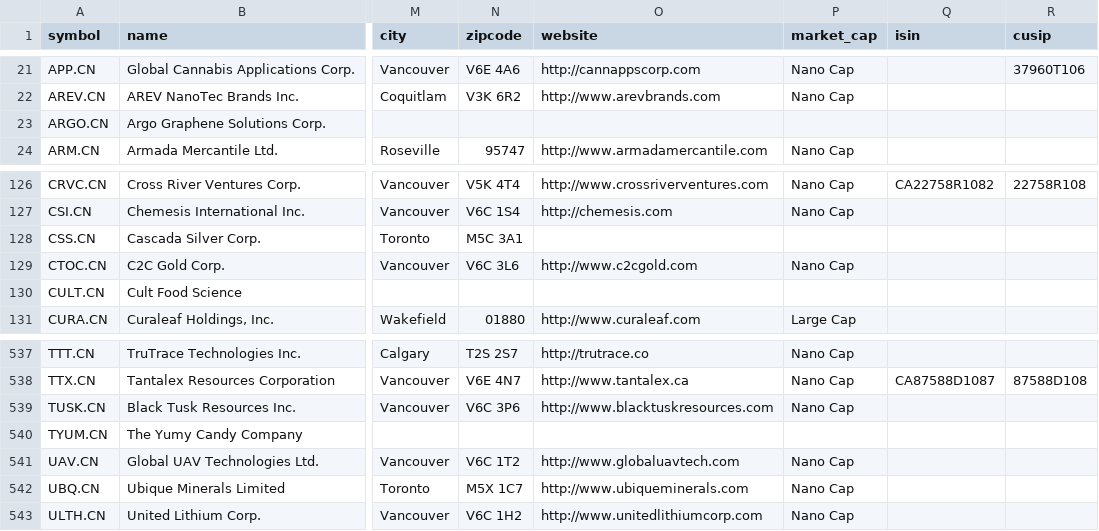
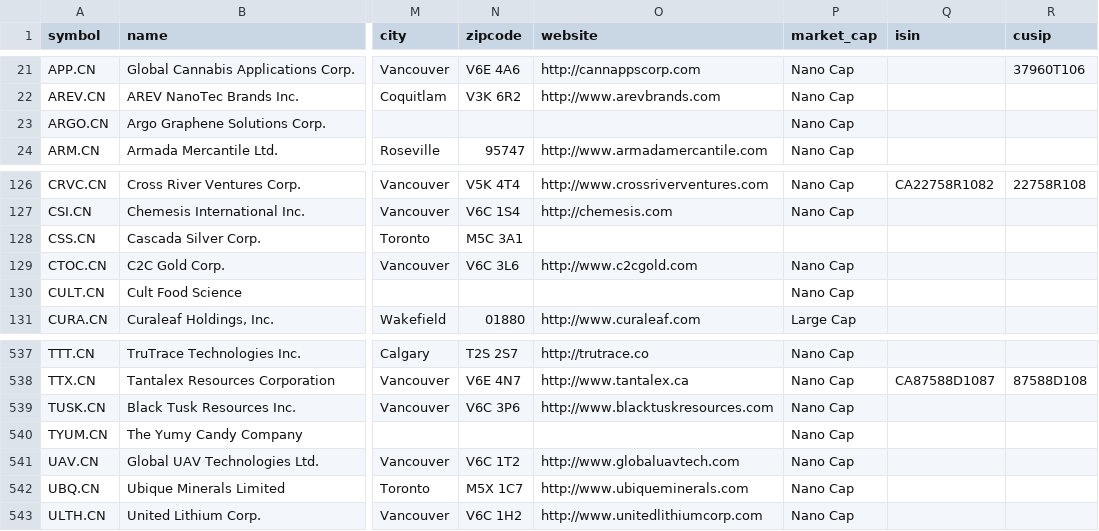
Before and after one commit to JerBouma/FinanceDatabase, a CSV file: database/equities/CNQ.csv, drawn as a sheet; only a part is shown, gaps mark what is left out; the diff names each change by its address in the sheet, - before the commit and + after, or states it on an @@ line.

```diff
--- a/database/equities/CNQ.csv
+++ b/database/equities/CNQ.csv
-P23 (market_cap): (empty)
+P23 (market_cap): Nano Cap
-P130 (market_cap): (empty)
+P130 (market_cap): Nano Cap
-P540 (market_cap): (empty)
+P540 (market_cap): Nano Cap
```
Also changed, not shown: database/equities/AMS.csv, database/equities/BUE.csv, 28 other files.
